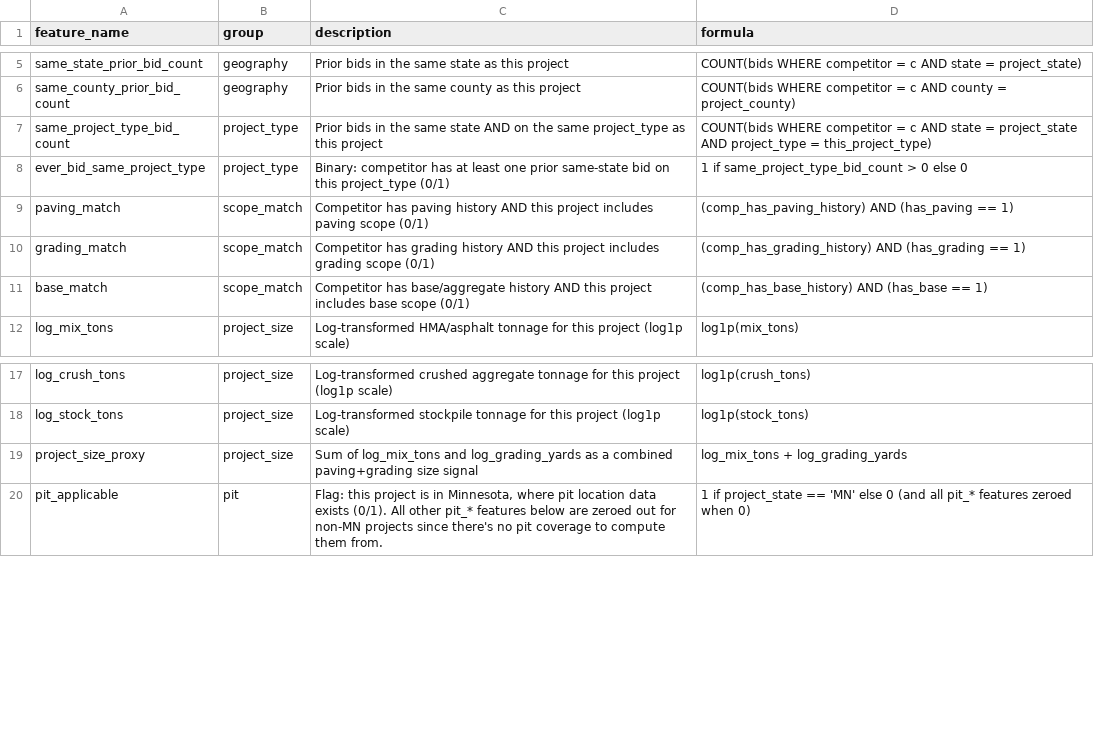
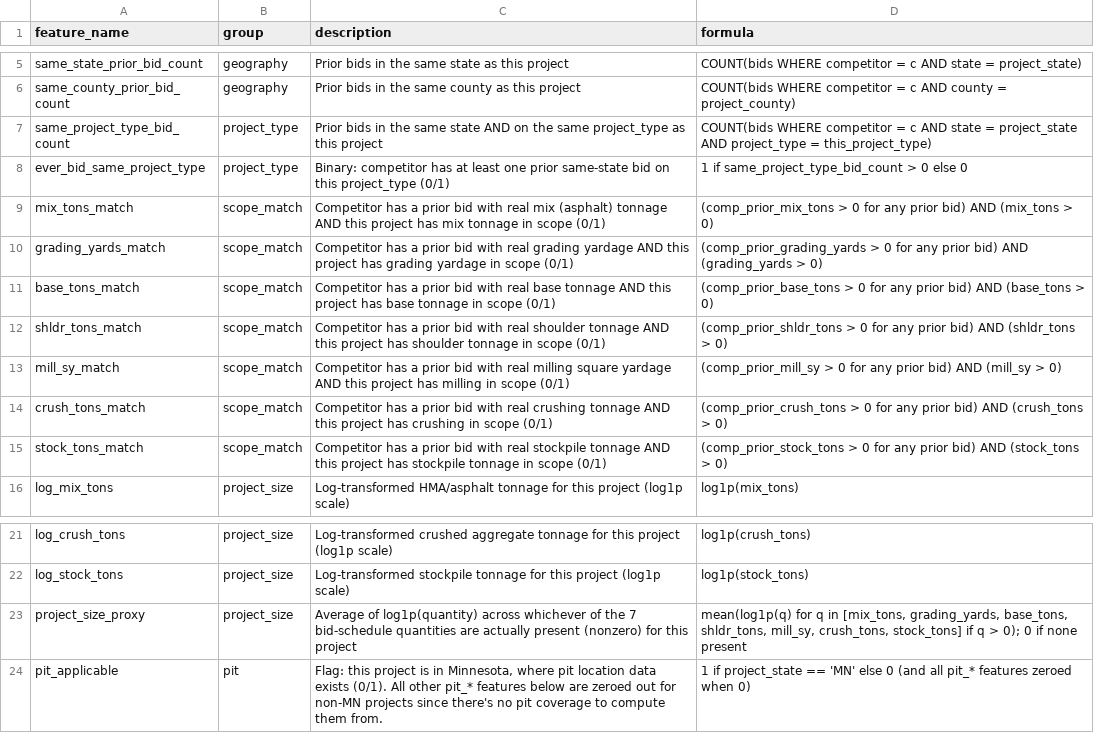
Before and after one commit to quinten168/construction-bidding-assistant, a CSV file: pipelines/ci_model/02_features/outputs/features_manifest.csv, drawn as a sheet; only a part is shown, gaps mark what is left out.

```diff
--- a/pipelines/ci_model/02_features/outputs/features_manifest.csv
+++ b/pipelines/ci_model/02_features/outputs/features_manifest.csv
@@ -8,5 +8,9 @@ same_project_type_bid_count,project_type,Prior bids in the same state AND on the
 ever_bid_same_project_type,project_type,Binary: competitor has at least one prior same-state bid on this project_type (0/1),1 if same_project_type_bid_count > 0 else 0
-paving_match,scope_match,Competitor has paving history AND this project includes paving scope (0/1),(comp_has_paving_history) AND (has_paving == 1)
-grading_match,scope_match,Competitor has grading history AND this project includes grading scope (0/1),(comp_has_grading_history) AND (has_grading == 1)
-base_match,scope_match,Competitor has base/aggregate history AND this project includes base scope (0/1),(comp_has_base_history) AND (has_base == 1)
+mix_tons_match,scope_match,Competitor has a prior bid with real mix (asphalt) tonnage AND this project has mix tonnage in scope (0/1),(comp_prior_mix_tons > 0 for any prior bid) AND (mix_tons > 0)
+grading_yards_match,scope_match,Competitor has a prior bid with real grading yardage AND this project has grading yardage in scope (0/1),(comp_prior_grading_yards > 0 for any prior bid) AND (grading_yards > 0)
+base_tons_match,scope_match,Competitor has a prior bid with real base tonnage AND this project has base tonnage in scope (0/1),(comp_prior_base_tons > 0 for any prior bid) AND (base_tons > 0)
+shldr_tons_match,scope_match,Competitor has a prior bid with real shoulder tonnage AND this project has shoulder tonnage in scope (0/1),(comp_prior_shldr_tons > 0 for any prior bid) AND (shldr_tons > 0)
+mill_sy_match,scope_match,Competitor has a prior bid with real milling square yardage AND this project has milling in scope (0/1),(comp_prior_mill_sy > 0 for any prior bid) AND (mill_sy > 0)
+crush_tons_match,scope_match,Competitor has a prior bid with real crushing tonnage AND this project has crushing in scope (0/1),(comp_prior_crush_tons > 0 for any prior bid) AND (crush_tons > 0)
+stock_tons_match,scope_match,Competitor has a prior bid with real stockpile tonnage AND this project has stockpile tonnage in scope (0/1),(comp_prior_stock_tons > 0 for any prior bid) AND (stock_tons > 0)
 log_mix_tons,project_size,Log-transformed HMA/asphalt tonnage for this project (log1p scale),log1p(mix_tons)
@@ -18,3 +22,3 @@ log_crush_tons,project_size,Log-transformed crushed aggregate tonnage for this p
 log_stock_tons,project_size,Log-transformed stockpile tonnage for this project (log1p scale),log1p(stock_tons)
-project_size_proxy,project_size,Sum of log_mix_tons and log_grading_yards as a combined paving+grading size signal,log_mix_tons + log_grading_yards
+project_size_proxy,project_size,Average of log1p(quantity) across whichever of the 7 bid-schedule quantities are actually present (nonzero) for this project,"mean(log1p(q) for q in [mix_tons, grading_yards, base_tons, shldr_tons, mill_sy, crush_tons, stock_tons] if q > 0); 0 if none present"
 pit_applicable,pit,"Flag: this project is in Minnesota, where pit location data exists (0/1). All other pit_* features below are zeroed out for non-MN projects since there's no pit coverage to compute them from.",1 if project_state == 'MN' else 0 (and all pit_* features zeroed when 0)
```
Also changed, not shown: pipelines/ci_model/04_evaluation/outputs/experiments_log.csv, pipelines/ci_model/04_evaluation/outputs/ranking_metrics_by_project_type.csv, 19 other files.
